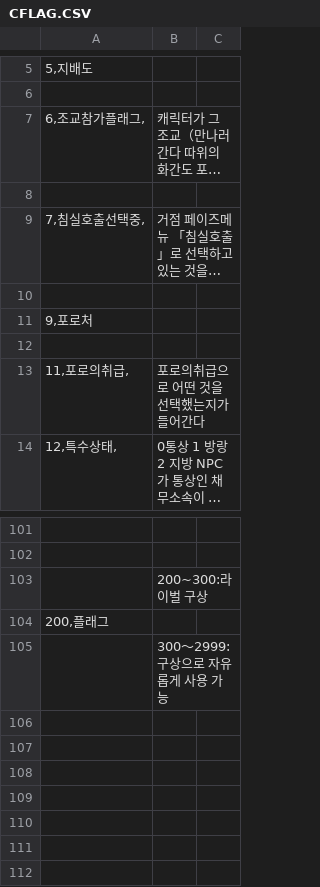
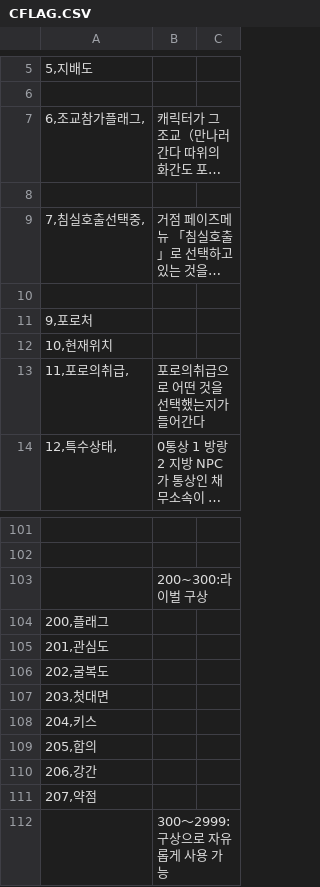
Before and after one commit to LemonGreeentea/EraBAK, a CSV file: CSV/CFLAG.CSV, drawn as a sheet; only a part is shown, gaps mark what is left out; long unchanged cells end in ….

```diff
--- a/CSV/CFLAG.CSV
+++ b/CSV/CFLAG.CSV
@@ -11,3 +11,3 @@
 9,포로처
-
+10,현재위치
 11,포로의취급,		;포로의취급으로 어떤 것을 선택했는지가 들어간다
@@ -104,2 +104,9 @@
 200,플래그
+201,관심도
+202,굴복도
+203,첫대면
+204,키스
+205,합의
+206,강간
+207,약점
 ;300～2999:구상으로 자유롭게 사용 가능
```
Also changed, not shown: CSV/Chara/Chara150 RIVAL.csv, 11 other files.
